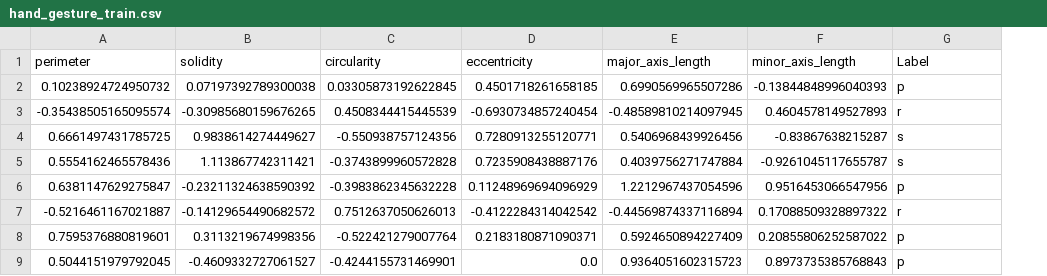
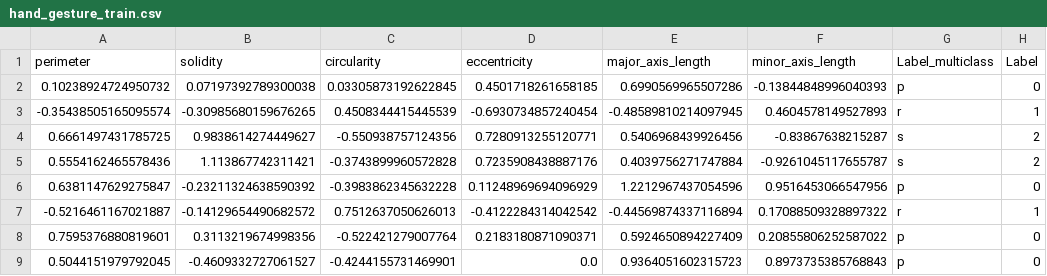
Before and after one commit to TheFizzlee/evml-evd3-project, a CSV file: Project_1/notebooks/models/data/hand_gesture_train.csv, drawn as a sheet; only a part is shown; the diff names each change by its address in the sheet, - before the commit and + after, or states it on an @@ line.

```diff
--- a/Project_1/notebooks/models/data/hand_gesture_train.csv
+++ b/Project_1/notebooks/models/data/hand_gesture_train.csv
+column H (Label), rows 2-9: 0 | 1 | 2 | 2 | 0 | 1 | 0 | 0
-G1: Label
+G1: Label_multiclass
```
Also changed, not shown: Project_1/notebooks/models/data/hand_gesture_test.csv, 3 other files.
